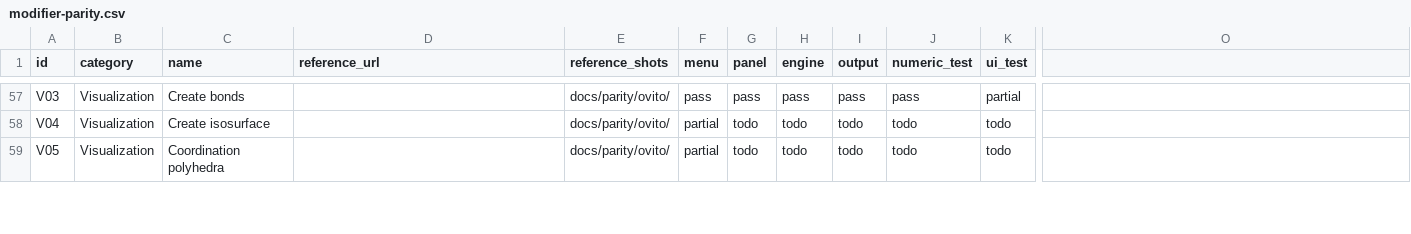
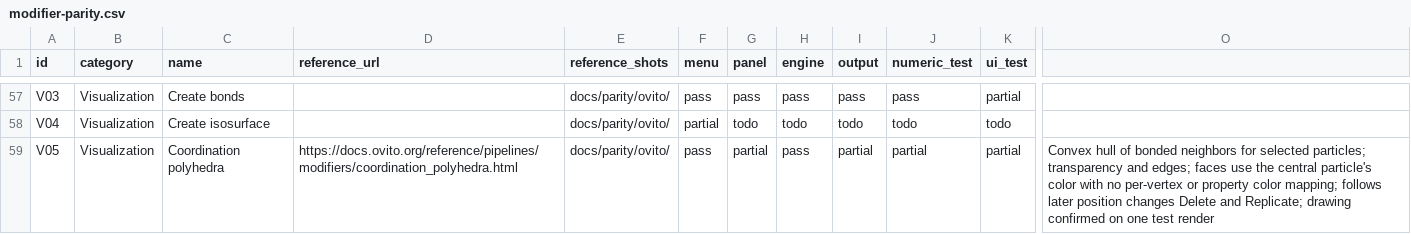
Before and after one commit to WhiteCrosstheRiver/AtomX, a CSV file: docs/modifier-parity.csv, drawn as a sheet; only a part is shown, gaps mark what is left out; the diff covers the shown part only; the diff names each change by its address in the sheet, - before the commit and + after, or states it on an @@ line.

```diff
--- a/docs/modifier-parity.csv
+++ b/docs/modifier-parity.csv
-D59 (reference_url): (empty)
+D59 (reference_url): https://docs.ovito.org/reference/pipelines/modifiers/coordination_polyhedra.html
-F59 (menu): partial
+F59 (menu): pass
-G59 (panel): todo
+G59 (panel): partial
-H59 (engine): todo
+H59 (engine): pass
-I59 (output): todo
+I59 (output): partial
-J59 (numeric_test): todo
+J59 (numeric_test): partial
-K59 (ui_test): todo
+K59 (ui_test): partial
-O59: (empty)
+O59: Convex hull of bonded neighbors for selected particles; transparency and edges; faces use the central particle's color with no per-vertex or property color mapping; follows later position changes Delete and Replicate; drawing confirmed on one test render
```
Also changed, not shown: 11 edited cells elsewhere in this file, 13 other files.
